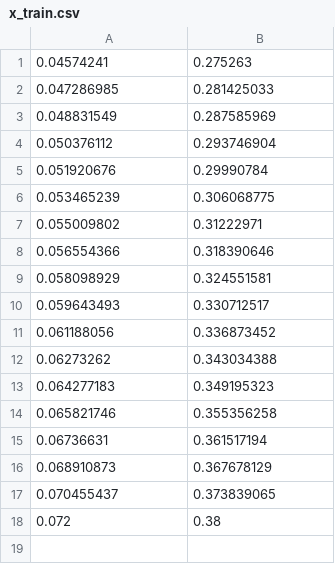
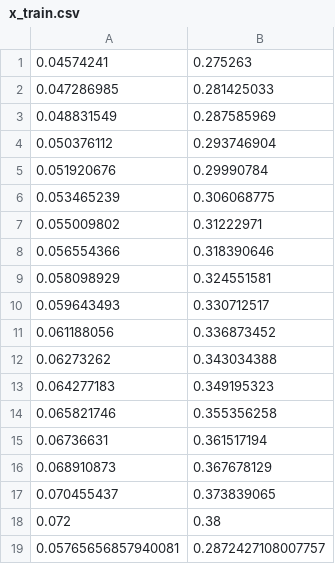
Before and after one commit to jhlee409/project_EGD_skill_evaluation, a CSV file: x_train.csv, drawn as a sheet.

```diff
--- a/x_train.csv
+++ b/x_train.csv
@@ -18 +18,2 @@
 0.072,0.38
+0.05765656857940081,0.2872427108007757
```
Also changed, not shown: 3 other files.
